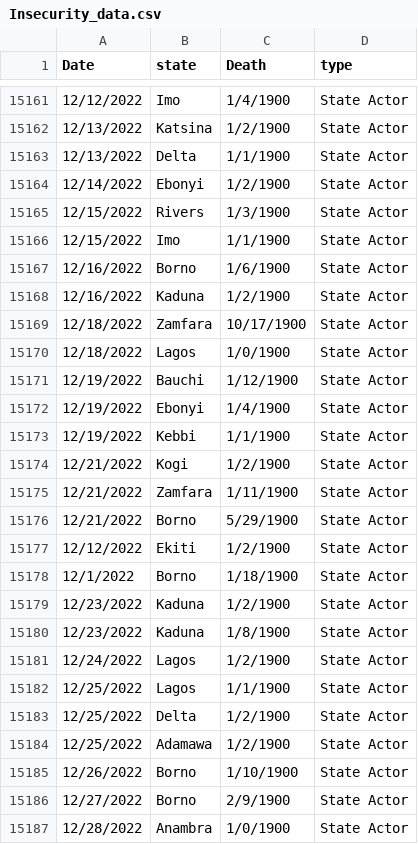
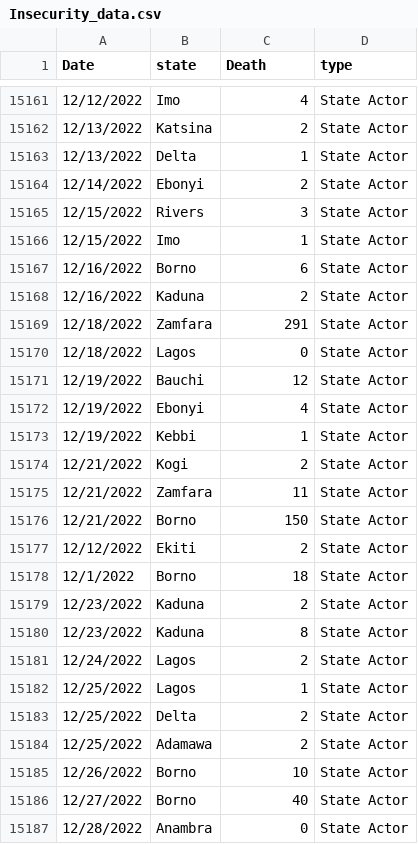
Before and after one commit to eakande/security, a CSV file: Insecurity_data.csv, drawn as a sheet; only a part is shown, gaps mark what is left out; the diff covers the shown part only.

```diff
--- a/Insecurity_data.csv
+++ b/Insecurity_data.csv
@@ -15161,27 +15161,27 @@ Date,state,Death,type
-12/12/2022,Imo,1/4/1900,State Actor
-12/13/2022,Katsina,1/2/1900,State Actor
-12/13/2022,Delta,1/1/1900,State Actor
-12/14/2022,Ebonyi,1/2/1900,State Actor
-12/15/2022,Rivers,1/3/1900,State Actor
-12/15/2022,Imo,1/1/1900,State Actor
-12/16/2022,Borno,1/6/1900,State Actor
-12/16/2022,Kaduna,1/2/1900,State Actor
-12/18/2022,Zamfara,10/17/1900,State Actor
-12/18/2022,Lagos,1/0/1900,State Actor
-12/19/2022,Bauchi,1/12/1900,State Actor
-12/19/2022,Ebonyi,1/4/1900,State Actor
-12/19/2022,Kebbi,1/1/1900,State Actor
-12/21/2022,Kogi,1/2/1900,State Actor
-12/21/2022,Zamfara,1/11/1900,State Actor
-12/21/2022,Borno,5/29/1900,State Actor
-12/12/2022,Ekiti,1/2/1900,State Actor
-12/1/2022,Borno,1/18/1900,State Actor
-12/23/2022,Kaduna,1/2/1900,State Actor
-12/23/2022,Kaduna,1/8/1900,State Actor
-12/24/2022,Lagos,1/2/1900,State Actor
-12/25/2022,Lagos,1/1/1900,State Actor
-12/25/2022,Delta,1/2/1900,State Actor
-12/25/2022,Adamawa,1/2/1900,State Actor
-12/26/2022,Borno,1/10/1900,State Actor
-12/27/2022,Borno,2/9/1900,State Actor
-12/28/2022,Anambra,1/0/1900,State Actor
+12/12/2022,Imo,4,State Actor
+12/13/2022,Katsina,2,State Actor
+12/13/2022,Delta,1,State Actor
+12/14/2022,Ebonyi,2,State Actor
+12/15/2022,Rivers,3,State Actor
+12/15/2022,Imo,1,State Actor
+12/16/2022,Borno,6,State Actor
+12/16/2022,Kaduna,2,State Actor
+12/18/2022,Zamfara,291,State Actor
+12/18/2022,Lagos,0,State Actor
+12/19/2022,Bauchi,12,State Actor
+12/19/2022,Ebonyi,4,State Actor
+12/19/2022,Kebbi,1,State Actor
+12/21/2022,Kogi,2,State Actor
+12/21/2022,Zamfara,11,State Actor
+12/21/2022,Borno,150,State Actor
+12/12/2022,Ekiti,2,State Actor
+12/1/2022,Borno,18,State Actor
+12/23/2022,Kaduna,2,State Actor
+12/23/2022,Kaduna,8,State Actor
+12/24/2022,Lagos,2,State Actor
+12/25/2022,Lagos,1,State Actor
+12/25/2022,Delta,2,State Actor
+12/25/2022,Adamawa,2,State Actor
+12/26/2022,Borno,10,State Actor
+12/27/2022,Borno,40,State Actor
+12/28/2022,Anambra,0,State Actor
```
Also changed, not shown: 161 edited cells elsewhere in this file.
